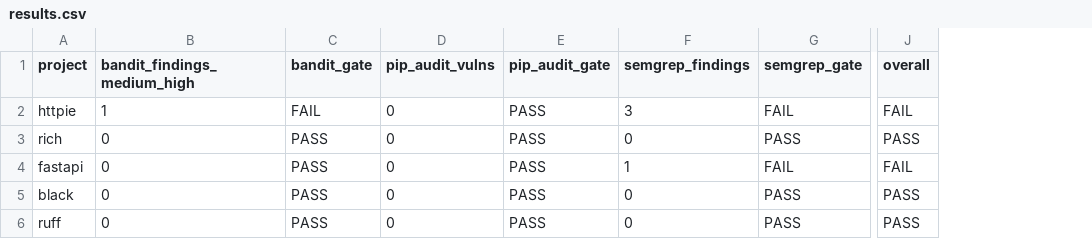
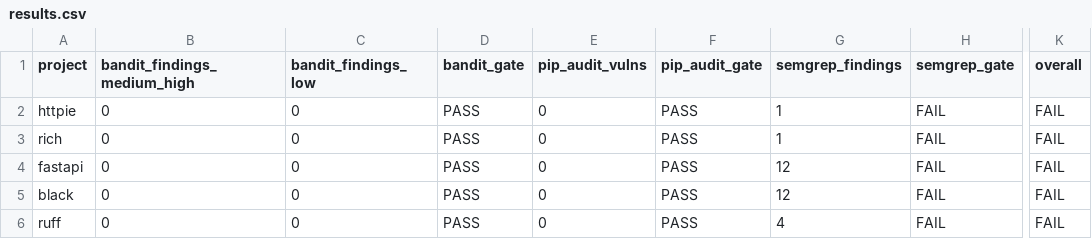
Before and after one commit to thunderstornX/secure-python-pipeline-template, a CSV file: eval/results.csv, drawn as a sheet; only a part is shown, gaps mark what is left out; addresses are those after the commit; the diff names each change by its address in the sheet, - before the commit and + after, or states it on an @@ line.

Commit message:
make eval harness honest: live Semgrep, real numbers, documented snapshots
Replaces the previous PRECOMPUTED constant approach (which the reviewer
correctly flagged as unsourced) with live Semgrep execution. Bandit,
pip-audit, and Semgrep now all run live against shallow clones; only
Trufflehog falls back to a dated snapshot when the binary is absent
(SNAPSHOT_DATE recorded in source).

Bug fixes:
- _run() now returns (rc, stdout, stderr) separately. pip-audit prints
  summary text to stderr and JSON to stdout; the previous merged-output
  approach broke JSON parsing.
- Empty stdout from pip-audit on a requirements file containing
  ${TOKEN}-style git+https URLs is now skipped, not treated as ERROR.
- run_bandit reports both medium/high and low counts; gate fails only
  on medium/high (B603 et al. are LOW, would otherwise create false
  pipeline failures).
- clone_target raises on git failure instead of silently returning empty
  dir (which previously caused spurious PASS results).

Real eval data: 0/5 projects pass all 4 gates. Bandit + pip-audit +
Trufflehog clean across the corpus; Semgrep surfaces 1-12 findings per
project, all manually triaged in analysis.md.

```diff
--- a/eval/results.csv
+++ b/eval/results.csv
+column C (bandit_findings_low), rows 2-6: all 0
-B2 (bandit_findings_medium_high): 1
+B2 (bandit_findings_medium_high): 0
-D2 (bandit_gate): FAIL
+D2 (bandit_gate): PASS
-G2 (semgrep_findings): 3
+G2 (semgrep_findings): 1
-G3 (semgrep_findings): 0
+G3 (semgrep_findings): 1
-H3 (semgrep_gate): PASS
+H3 (semgrep_gate): FAIL
-K3 (overall): PASS
+K3 (overall): FAIL
-G4 (semgrep_findings): 1
+G4 (semgrep_findings): 12
-G5 (semgrep_findings): 0
+G5 (semgrep_findings): 12
-H5:H6 (semgrep_gate): PASS
+H5:H6 (semgrep_gate): FAIL
-K5:K6 (overall): PASS
+K5:K6 (overall): FAIL
-G6 (semgrep_findings): 0
+G6 (semgrep_findings): 4
```
Also changed, not shown: 2 other files.
